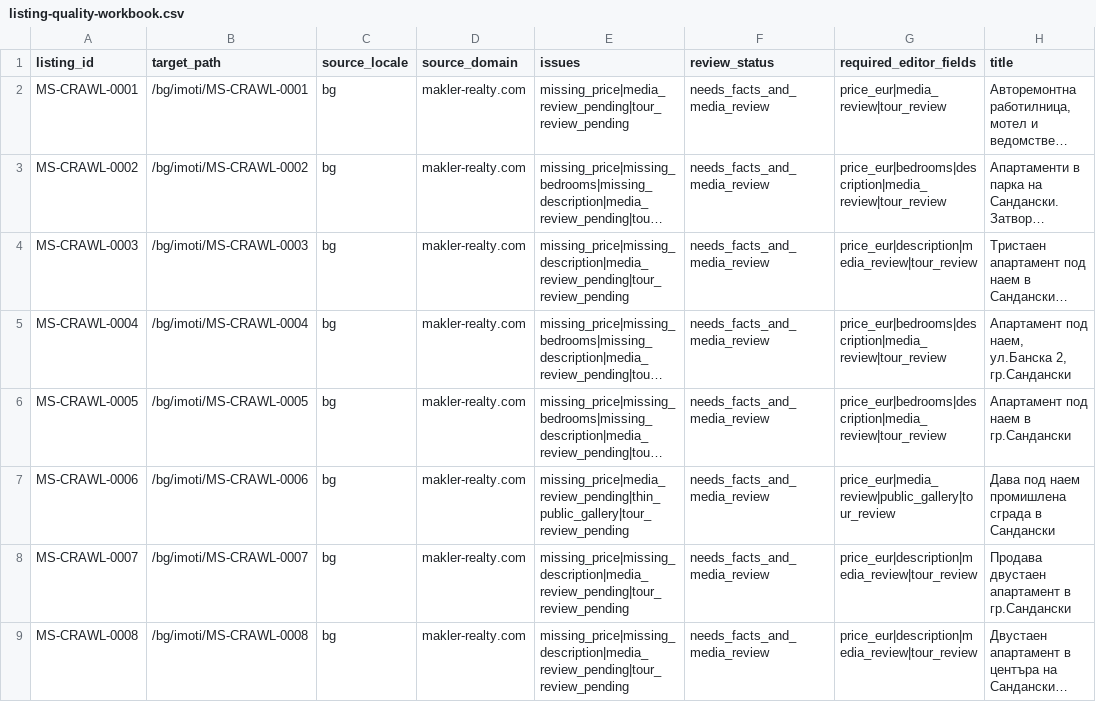
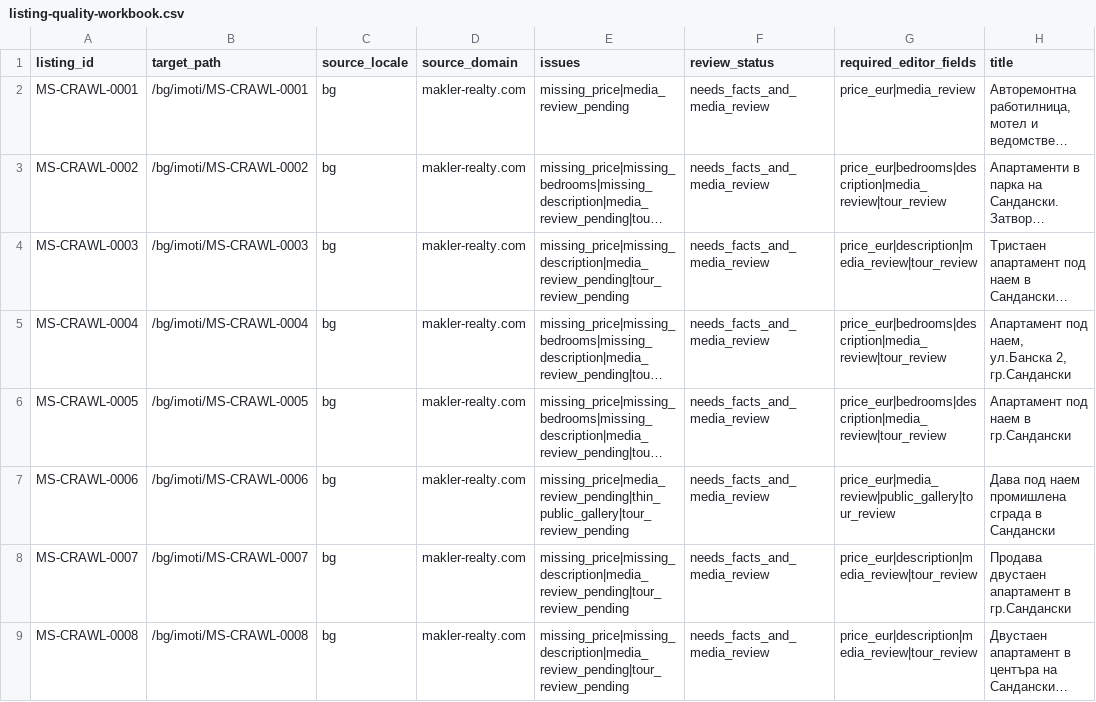
Before and after one commit to ms-realty/ms-realty, a CSV file: production/data/listing-quality-workbook.csv, drawn as a sheet; only a part is shown; long unchanged cells end in …; the diff names each change by its address in the sheet, - before the commit and + after, or states it on an @@ line.

Commit message:
Apply tour approvals to listing quality

```diff
--- a/production/data/listing-quality-workbook.csv
+++ b/production/data/listing-quality-workbook.csv
-E2 (issues): missing_price|media_review_pending|tour_review_pending
+E2 (issues): missing_price|media_review_pending
-G2 (required_editor_fields): price_eur|media_review|tour_review
+G2 (required_editor_fields): price_eur|media_review
```
Also changed, not shown: 7 other files.
